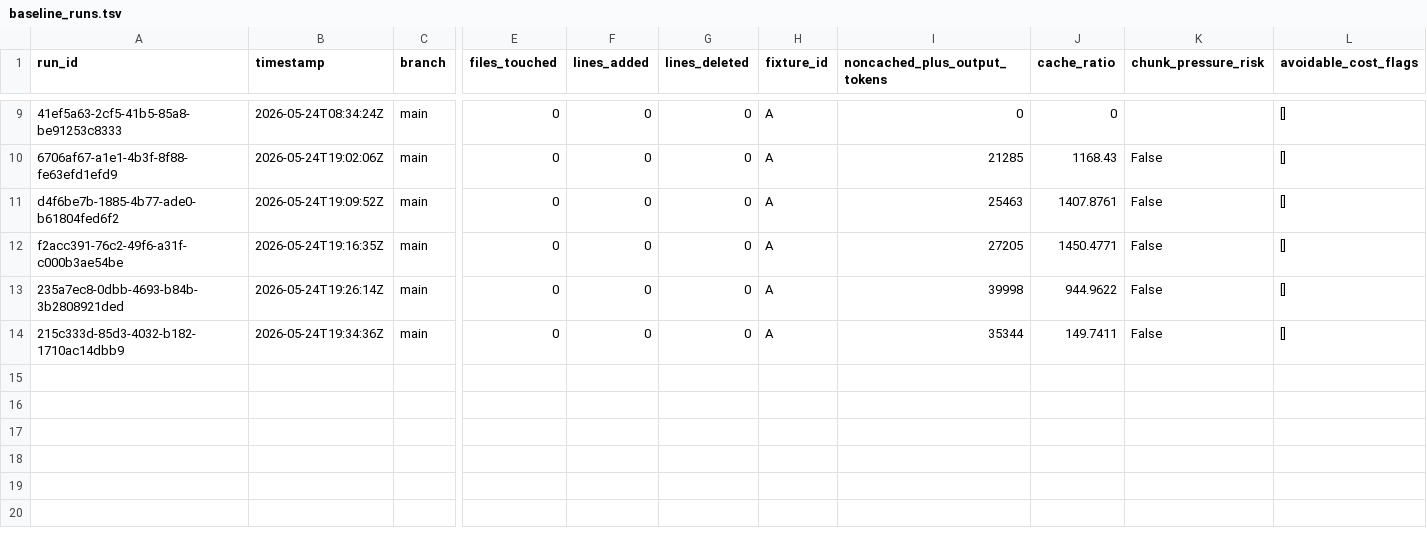
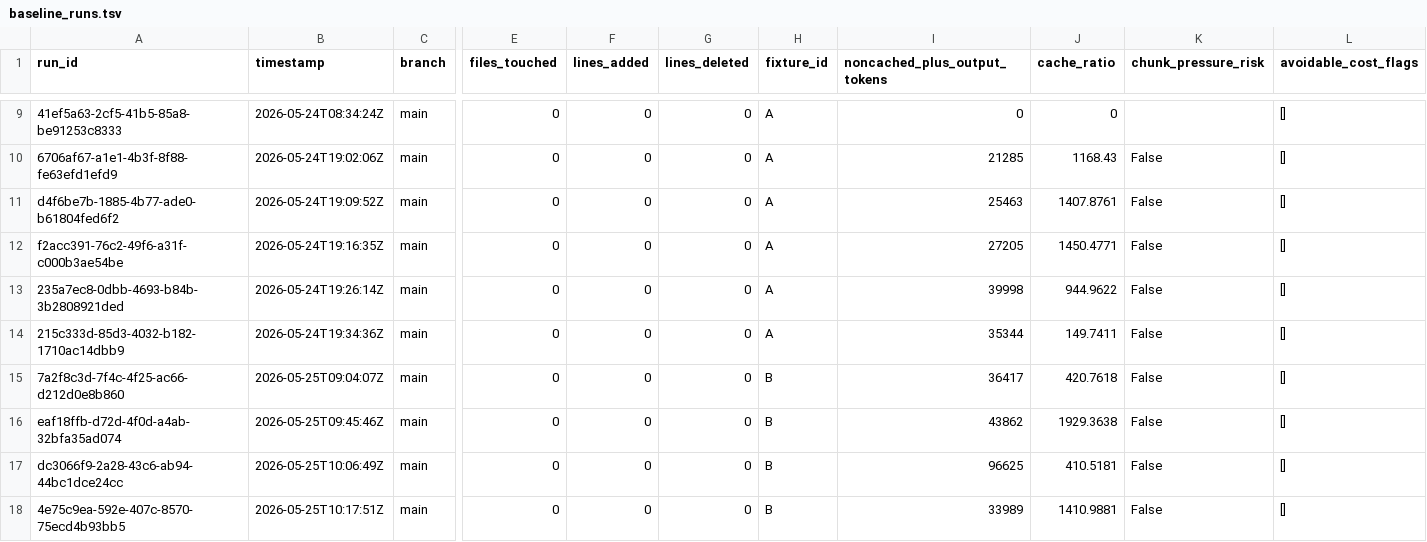
Before and after one commit to gurusharan3107/autonomous-agent-builder, a TSV file: docs/autoresearch/baseline_runs.tsv, drawn as a sheet; only a part is shown, gaps mark what is left out; rows hold the shown columns only; the diff names each change by its address in the sheet, - before the commit and + after, or states it on an @@ line.

```diff
--- a/docs/autoresearch/baseline_runs.tsv
+++ b/docs/autoresearch/baseline_runs.tsv
+row 15: 7a2f8c3d-7f4c-4f25-ac66-d212d0e8b860 | 2026-05-25T09:04:07Z | main | 0 | 0 | 0 | B | 36417 | 420.7618 | False | []
+row 16: eaf18ffb-d72d-4f0d-a4ab-32bfa35ad074 | 2026-05-25T09:45:46Z | main | 0 | 0 | 0 | B | 43862 | 1929.3638 | False | []
+row 17: dc3066f9-2a28-43c6-ab94-44bc1dce24cc | 2026-05-25T10:06:49Z | main | 0 | 0 | 0 | B | 96625 | 410.5181 | False | []
+row 18: 4e75c9ea-592e-407c-8570-75ecd4b93bb5 | 2026-05-25T10:17:51Z | main | 0 | 0 | 0 | B | 33989 | 1410.9881 | False | []
```
Also changed, not shown: docs/autoresearch/per_prompt_results.tsv, 5 other files.
